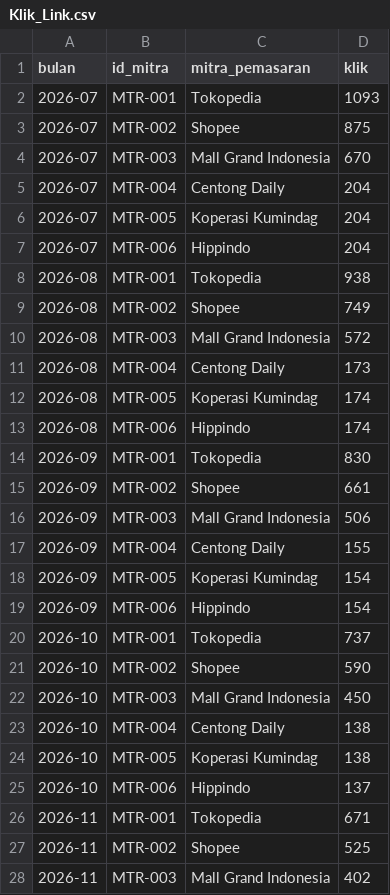
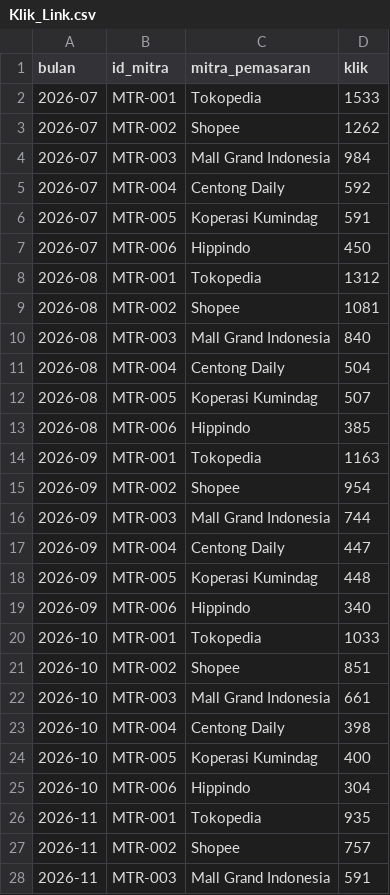
Before and after one commit to chulit/jak-365, a CSV file: sheets-template/Klik_Link.csv, drawn as a sheet; only a part is shown; the diff covers the shown part only.

```diff
--- a/sheets-template/Klik_Link.csv
+++ b/sheets-template/Klik_Link.csv
@@ -1,28 +1,28 @@
 bulan,id_mitra,mitra_pemasaran,klik
-2026-07,MTR-001,Tokopedia,1093
-2026-07,MTR-002,Shopee,875
-2026-07,MTR-003,Mall Grand Indonesia,670
-2026-07,MTR-004,Centong Daily,204
-2026-07,MTR-005,Koperasi Kumindag,204
-2026-07,MTR-006,Hippindo,204
-2026-08,MTR-001,Tokopedia,938
-2026-08,MTR-002,Shopee,749
-2026-08,MTR-003,Mall Grand Indonesia,572
-2026-08,MTR-004,Centong Daily,173
-2026-08,MTR-005,Koperasi Kumindag,174
-2026-08,MTR-006,Hippindo,174
-2026-09,MTR-001,Tokopedia,830
-2026-09,MTR-002,Shopee,661
-2026-09,MTR-003,Mall Grand Indonesia,506
-2026-09,MTR-004,Centong Daily,155
-2026-09,MTR-005,Koperasi Kumindag,154
-2026-09,MTR-006,Hippindo,154
-2026-10,MTR-001,Tokopedia,737
-2026-10,MTR-002,Shopee,590
-2026-10,MTR-003,Mall Grand Indonesia,450
-2026-10,MTR-004,Centong Daily,138
-2026-10,MTR-005,Koperasi Kumindag,138
-2026-10,MTR-006,Hippindo,137
-2026-11,MTR-001,Tokopedia,671
-2026-11,MTR-002,Shopee,525
-2026-11,MTR-003,Mall Grand Indonesia,402
+2026-07,MTR-001,Tokopedia,1533
+2026-07,MTR-002,Shopee,1262
+2026-07,MTR-003,Mall Grand Indonesia,984
+2026-07,MTR-004,Centong Daily,592
+2026-07,MTR-005,Koperasi Kumindag,591
+2026-07,MTR-006,Hippindo,450
+2026-08,MTR-001,Tokopedia,1312
+2026-08,MTR-002,Shopee,1081
+2026-08,MTR-003,Mall Grand Indonesia,840
+2026-08,MTR-004,Centong Daily,504
+2026-08,MTR-005,Koperasi Kumindag,507
+2026-08,MTR-006,Hippindo,385
+2026-09,MTR-001,Tokopedia,1163
+2026-09,MTR-002,Shopee,954
+2026-09,MTR-003,Mall Grand Indonesia,744
+2026-09,MTR-004,Centong Daily,447
+2026-09,MTR-005,Koperasi Kumindag,448
+2026-09,MTR-006,Hippindo,340
+2026-10,MTR-001,Tokopedia,1033
+2026-10,MTR-002,Shopee,851
+2026-10,MTR-003,Mall Grand Indonesia,661
+2026-10,MTR-004,Centong Daily,398
+2026-10,MTR-005,Koperasi Kumindag,400
+2026-10,MTR-006,Hippindo,304
+2026-11,MTR-001,Tokopedia,935
+2026-11,MTR-002,Shopee,757
+2026-11,MTR-003,Mall Grand Indonesia,591
```
Also changed, not shown: 3 edited cells elsewhere in this file, sheets-template/Penugasan.csv, sheets-template/UMKM.csv, 7 other files.
